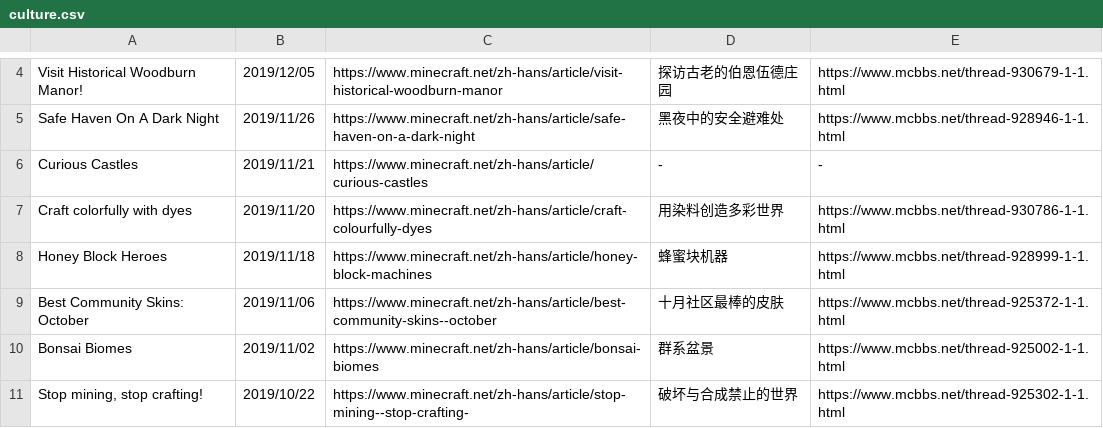
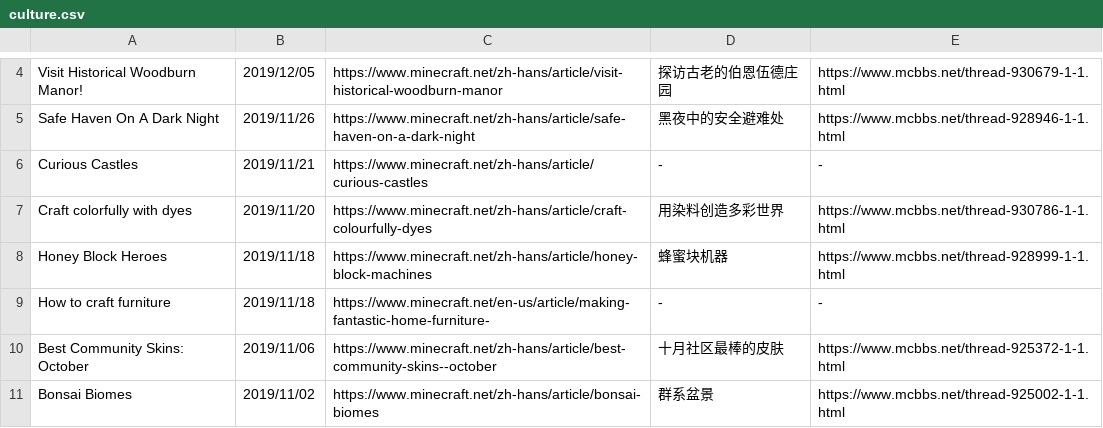
Before and after one commit to SPXFellow/minecraft.net-translations, a CSV file: culture.csv, drawn as a sheet; only a part is shown, gaps mark what is left out; the shorter side is filled out with more unchanged rows.

Commit message:
:pencil: add a missing culture article

```diff
--- a/culture.csv
+++ b/culture.csv
@@ -8,2 +8,3 @@ Craft colorfully with dyes,2019/11/20,https://www.minecraft.net/zh-hans/article/
 Honey Block Heroes,2019/11/18,https://www.minecraft.net/zh-hans/article/honey-block-machines,蜂蜜块机器,https://www.mcbbs.net/thread-928999-1-1.html
+How to craft furniture,2019/11/18,https://www.minecraft.net/en-us/article/making-fantastic-home-furniture-,-,-
 Best Community Skins: October,2019/11/06,https://www.minecraft.net/zh-hans/article/best-community-skins--october,十月社区最棒的皮肤,https://www.mcbbs.net/thread-925372-1-1.html
```
